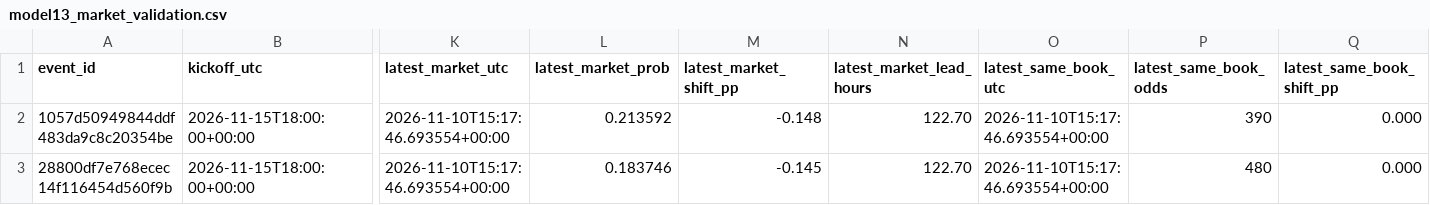
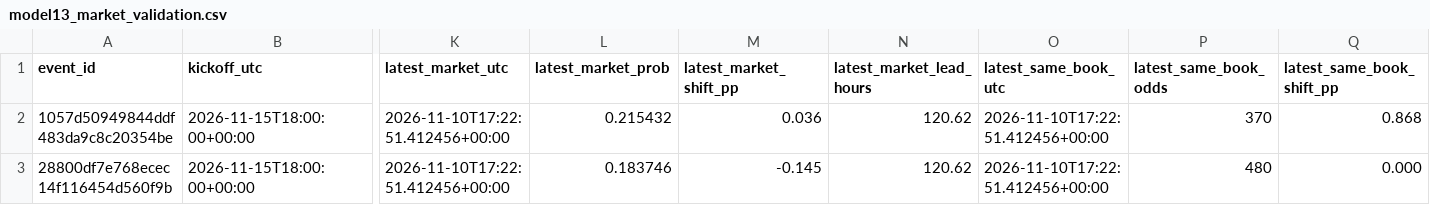
Before and after one commit to tylerbasile-bot/nfl-betting-model, a CSV file: reports/model13_market_validation.csv, drawn as a sheet; only a part is shown, gaps mark what is left out; the diff names each change by its address in the sheet, - before the commit and + after, or states it on an @@ line.

```diff
--- a/reports/model13_market_validation.csv
+++ b/reports/model13_market_validation.csv
-K2:K3 (latest_market_utc): 2026-11-10T15:17:46.693554+00:00
+K2:K3 (latest_market_utc): 2026-11-10T17:22:51.412456+00:00
-L2 (latest_market_prob): 0.213592
+L2 (latest_market_prob): 0.215432
-M2 (latest_market_shift_pp): -0.148
+M2 (latest_market_shift_pp): 0.036
-N2:N3 (latest_market_lead_hours): 122.70
+N2:N3 (latest_market_lead_hours): 120.62
-O2:O3 (latest_same_book_utc): 2026-11-10T15:17:46.693554+00:00
+O2:O3 (latest_same_book_utc): 2026-11-10T17:22:51.412456+00:00
-P2 (latest_same_book_odds): 390
+P2 (latest_same_book_odds): 370
-Q2 (latest_same_book_shift_pp): 0.000
+Q2 (latest_same_book_shift_pp): 0.868
```
Also changed, not shown: reports/model10_evaluation.csv, reports/model9_forecasts.csv, 9 other files.
